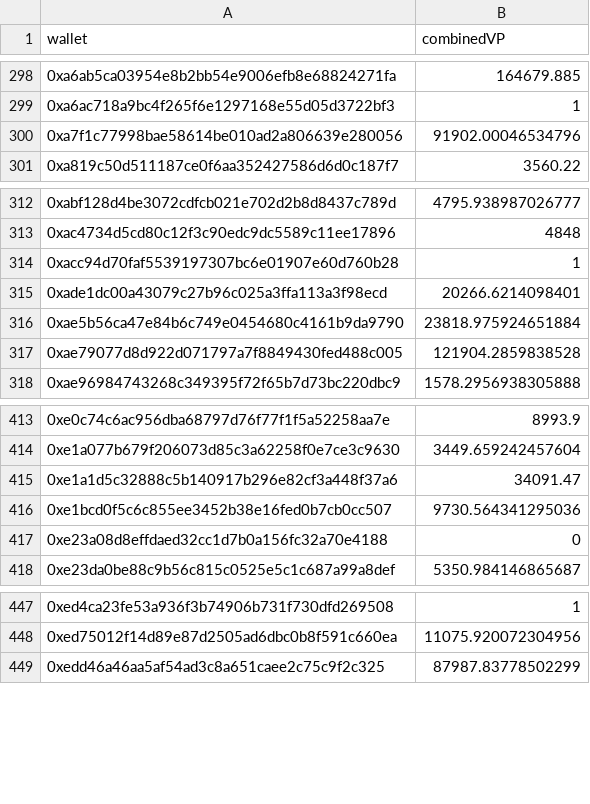
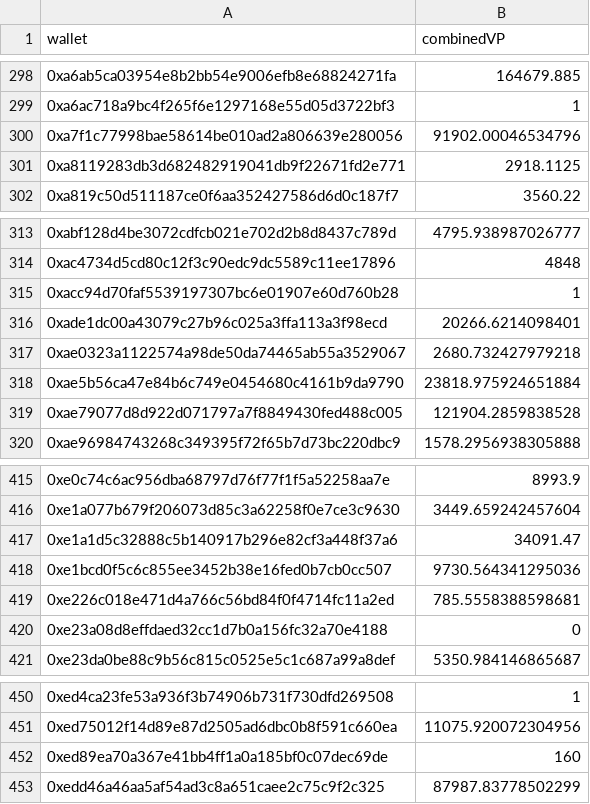
Before and after one commit to pgendreau/aavegotchi-ptd, a CSV file: CombinedVP/CombinedVP.csv, drawn as a sheet; only a part is shown, gaps mark what is left out; the diff names each change by its address in the sheet, - before the commit and + after, or states it on an @@ line.

Commit message:
Updated combined VP with new eligible addresses

```diff
--- a/CombinedVP/CombinedVP.csv
+++ b/CombinedVP/CombinedVP.csv
+row 301: 0xa8119283db3d682482919041db9f22671fd2e771 | 2918.1125
+row 317: 0xae0323a1122574a98de50da74465ab55a3529067 | 2680.732427979218
+row 419: 0xe226c018e471d4a766c56bd84f0f4714fc11a2ed | 785.5558388598681
+row 452: 0xed89ea70a367e41bb4ff1a0a185bf0c07dec69de | 160
```
